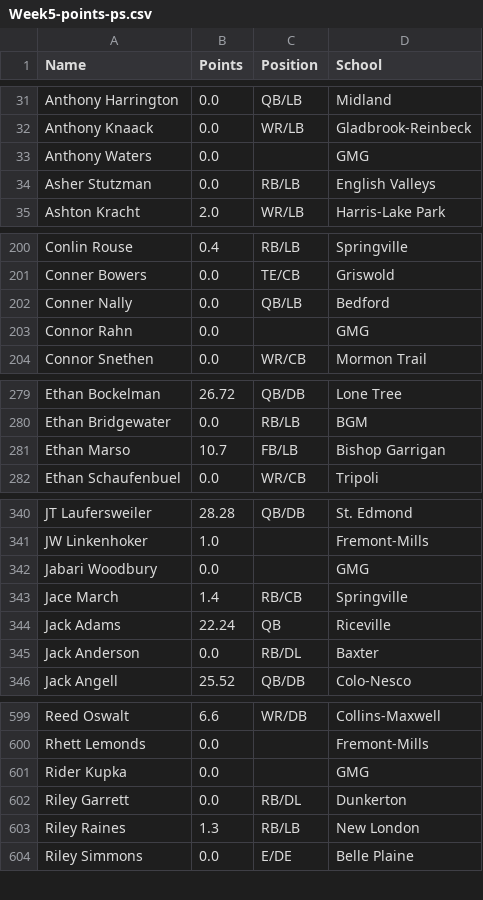
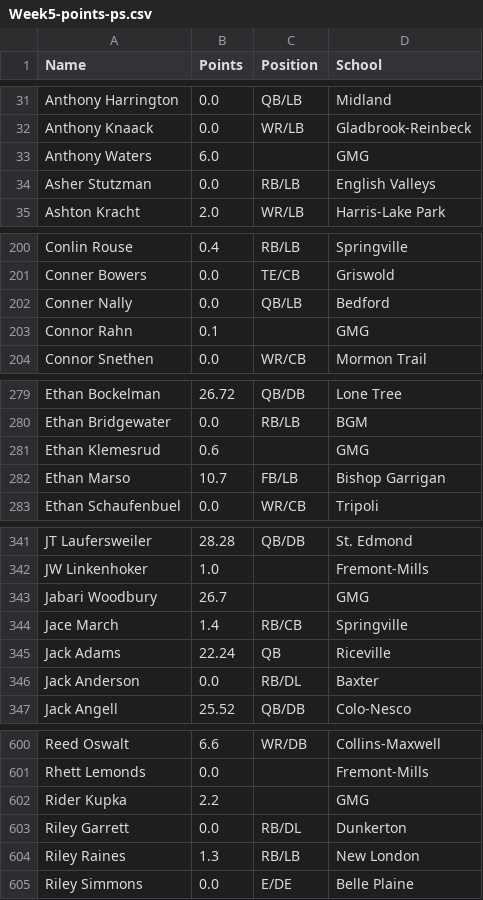
Before and after one commit to Fwiy27/8Man, a CSV file: data/Week5-points-ps.csv, drawn as a sheet; only a part is shown, gaps mark what is left out; the diff covers the shown part only.

```diff
--- a/data/Week5-points-ps.csv
+++ b/data/Week5-points-ps.csv
@@ -32,3 +32,3 @@ Anthony Harrington,0.0,QB/LB,Midland
 Anthony Knaack,0.0,WR/LB,Gladbrook-Reinbeck
-Anthony Waters,0.0,,GMG
+Anthony Waters,6.0,,GMG
 Asher Stutzman,0.0,RB/LB,English Valleys
@@ -202,3 +202,3 @@ Conner Bowers,0.0,TE/CB,Griswold
 Conner Nally,0.0,QB/LB,Bedford
-Connor Rahn,0.0,,GMG
+Connor Rahn,0.1,,GMG
 Connor Snethen,0.0,WR/CB,Mormon Trail
@@ -280,2 +280,3 @@ Ethan Bockelman,26.72,QB/DB,Lone Tree
 Ethan Bridgewater,0.0,RB/LB,BGM
+Ethan Klemesrud,0.6,,GMG
 Ethan Marso,10.7,FB/LB,Bishop Garrigan
@@ -341,3 +342,3 @@ JT Laufersweiler,28.28,QB/DB,St. Edmond
 JW Linkenhoker,1.0,,Fremont-Mills
-Jabari Woodbury,0.0,,GMG
+Jabari Woodbury,26.7,,GMG
 Jace March,1.4,RB/CB,Springville
@@ -600,3 +601,3 @@ Reed Oswalt,6.6,WR/DB,Collins-Maxwell
 Rhett Lemonds,0.0,,Fremont-Mills
-Rider Kupka,0.0,,GMG
+Rider Kupka,2.2,,GMG
 Riley Garrett,0.0,RB/DL,Dunkerton
```
Also changed, not shown: 1 edited cell elsewhere in this file, data/Week5-passing.csv, data/Week5-points.csv, 6 other files.
